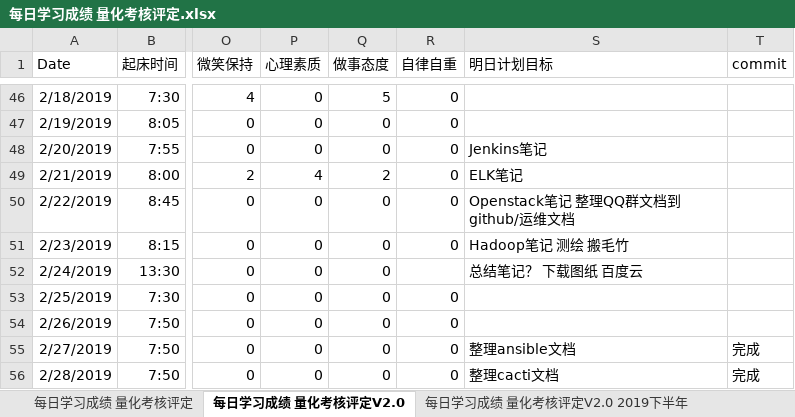
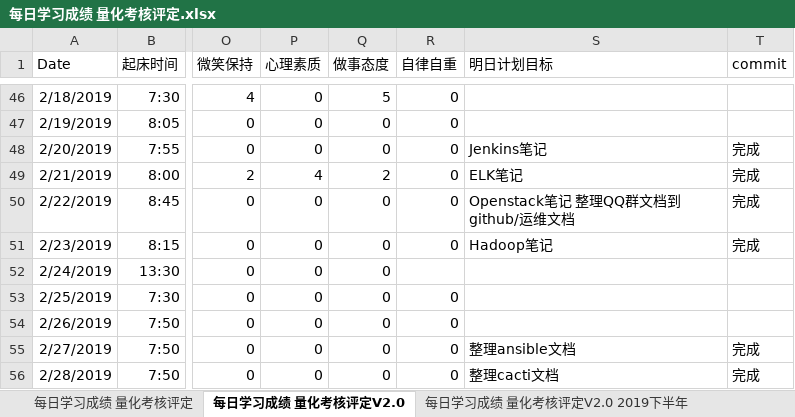
Before and after one commit to nbnbnborg/some_luckey, an Excel workbook: 做人做事奋斗成长经验/每日学习成绩 量化考核评定.xlsx, sheet 每日学习成绩 量化考核评定V2.0, drawn as a sheet; only a part is shown, gaps mark what is left out; values as stored, in another font and other column widths than the file's, no borders; the diff covers the shown part only; the diff names each change by its address in the sheet, - before the commit and + after, or states it on an @@ line.

```diff
--- a/做人做事奋斗成长经验/每日学习成绩 量化考核评定.xlsx (sheet 每日学习成绩 量化考核评定V2.0)
+++ b/做人做事奋斗成长经验/每日学习成绩 量化考核评定.xlsx (sheet 每日学习成绩 量化考核评定V2.0)
-T48:T51 (commit): (empty)
+T48:T51 (commit): 完成
-S51 (明日计划目标): Hadoop笔记 测绘 搬毛竹
+S51 (明日计划目标): Hadoop笔记
-S52 (明日计划目标): 总结笔记？ 下载图纸 百度云
+S52 (明日计划目标): (empty)
```
Also changed, not shown: 30 edited cells elsewhere in this sheet, 做人做事奋斗成长经验/健身 报告.xlsx, 做人做事奋斗成长经验/每日工作状态等级表.xlsx.
